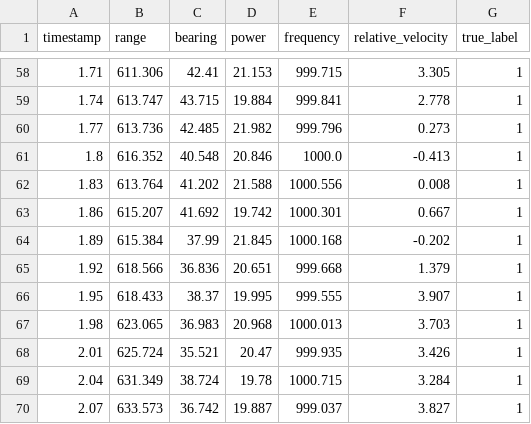
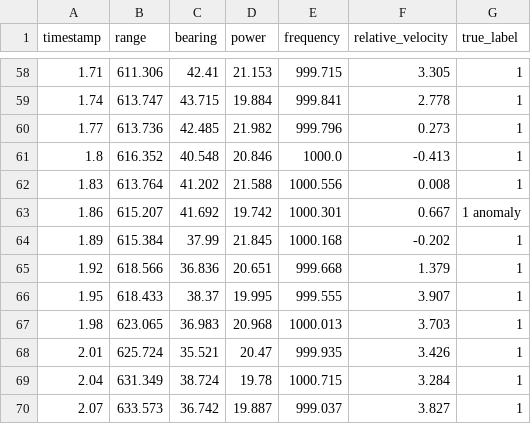
Before and after one commit to Anwita0106/Radar-signal-anomaly-detection, a CSV file: data/test_tracks.csv, drawn as a sheet; only a part is shown, gaps mark what is left out.

```diff
--- a/data/test_tracks.csv
+++ b/data/test_tracks.csv
@@ -62,3 +62,3 @@ timestamp,range,bearing,power,frequency,relative_velocity,true_label
 1.83,613.764,41.202,21.588,1000.556,0.008,1
-1.86,615.207,41.692,19.742,1000.301,0.667,1
+1.86,615.207,41.692,19.742,1000.301,0.667,1 anomaly
 1.89,615.384,37.99,21.845,1000.168,-0.202,1
```
Also changed, not shown: 17 other files.
